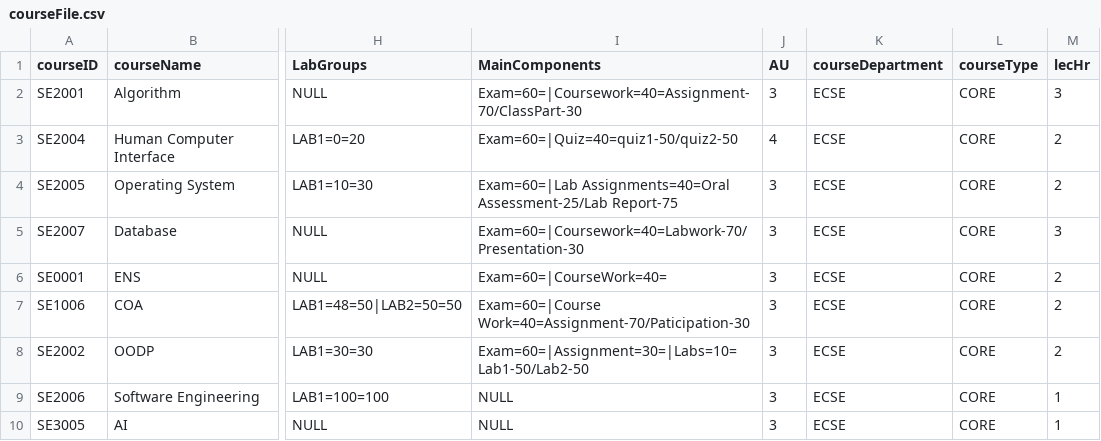
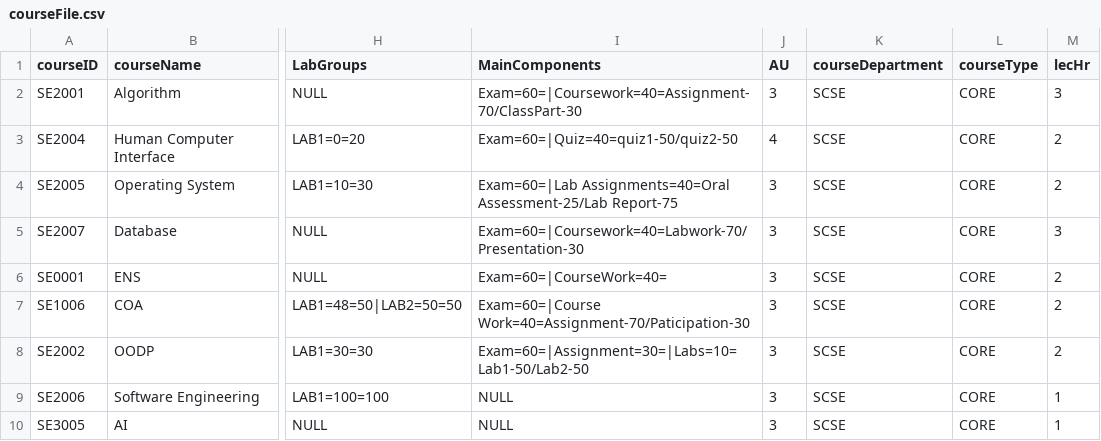
Before and after one commit to ywu666/RefactorStudentManagementSystem, a CSV file: data/courseFile.csv, drawn as a sheet; only a part is shown, gaps mark what is left out; the diff names each change by its address in the sheet, - before the commit and + after, or states it on an @@ line.

```diff
--- a/data/courseFile.csv
+++ b/data/courseFile.csv
-K2:K10 (courseDepartment): ECSE
+K2:K10 (courseDepartment): SCSE
```
Also changed, not shown: data/markFile.csv, 15 other files.
